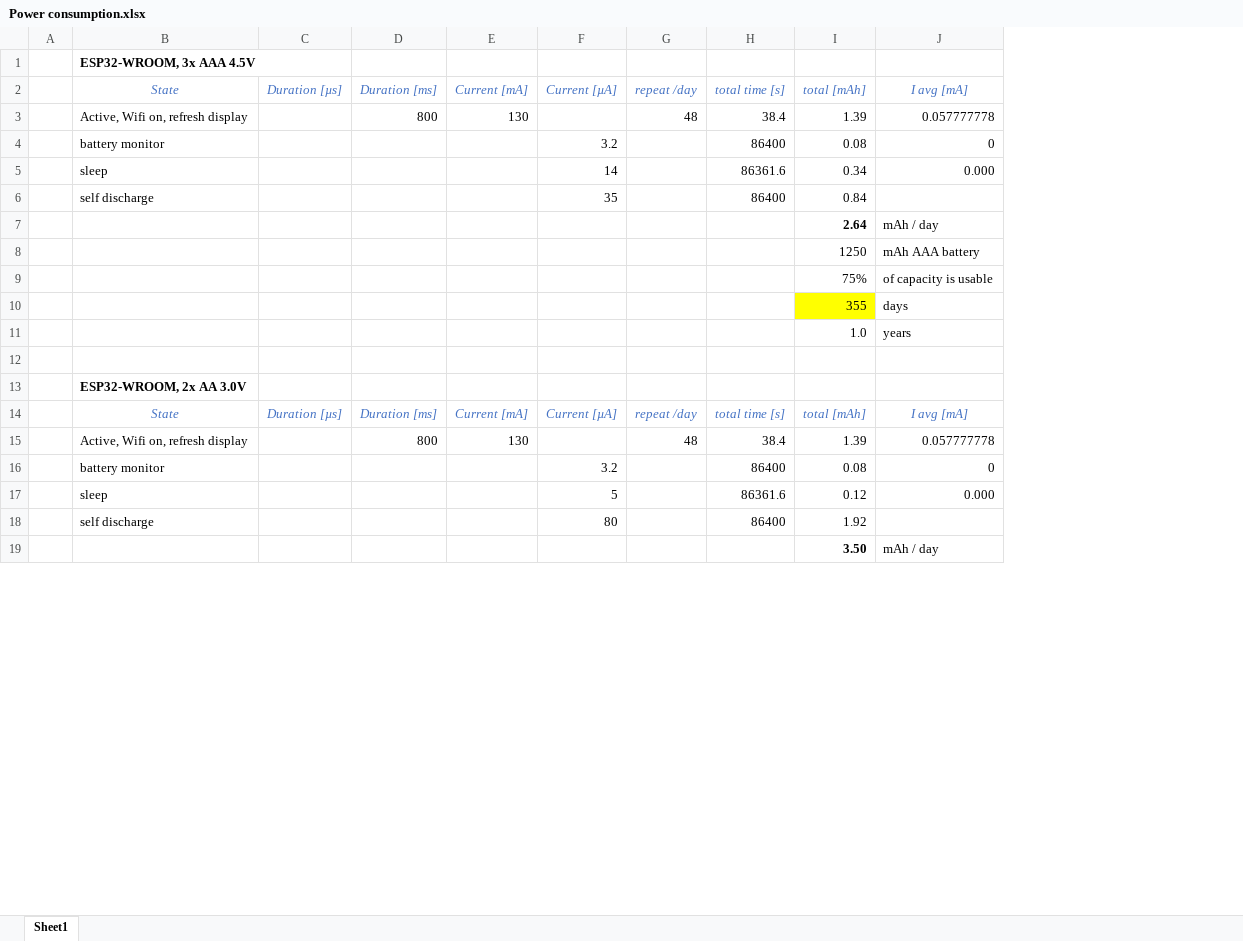
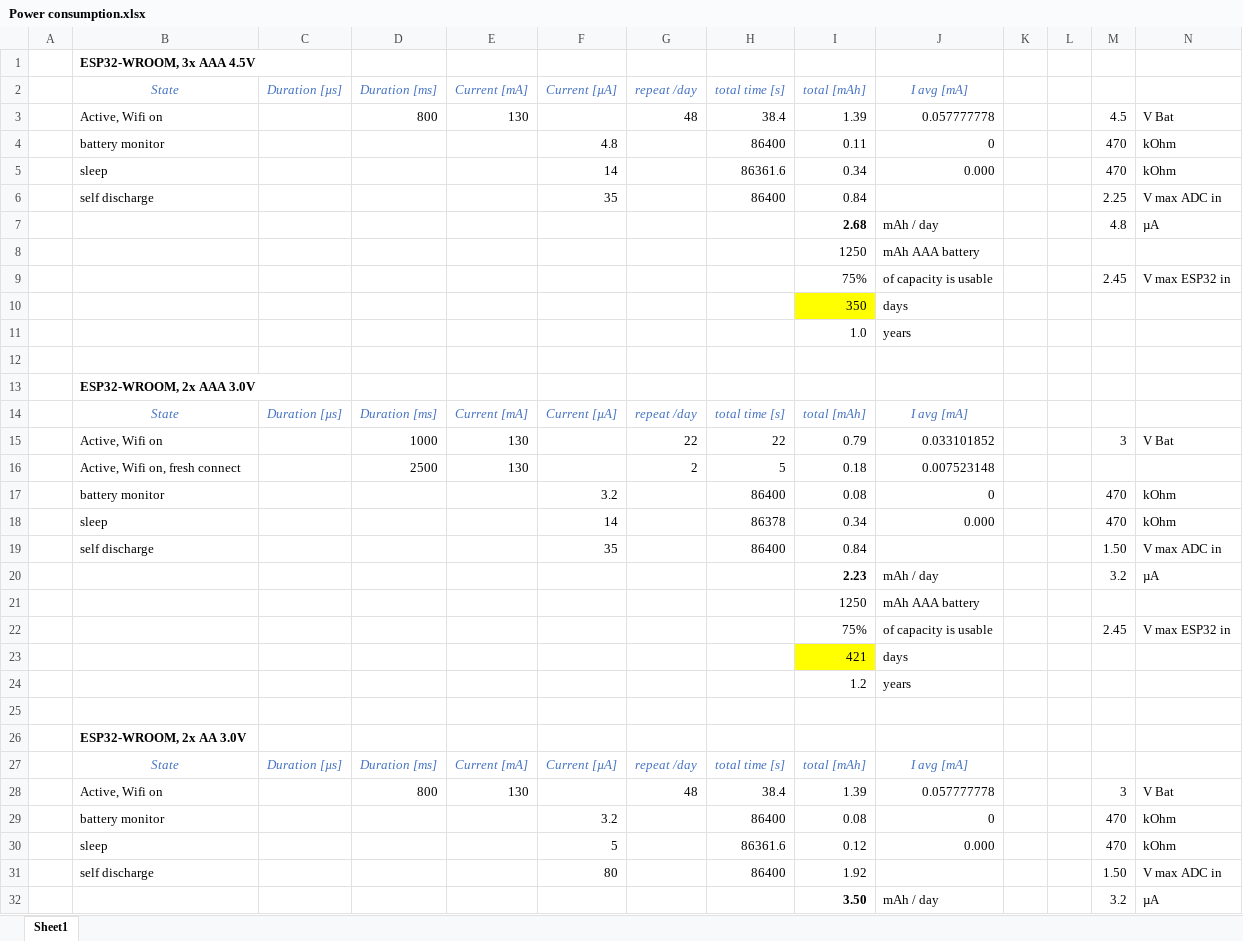
Before and after one commit to requireiot/MySoilSensorESP32, an Excel workbook: hardware/Power consumption.xlsx, sheet Sheet1, drawn as a sheet; only a part is shown; values as stored, in another font and other column widths than the file's, no borders; addresses are those after the commit; the diff covers the shown part only; the diff names each change by its address in the sheet, - before the commit and + after, or states it on an @@ line.

```diff
--- a/hardware/Power consumption.xlsx (sheet Sheet1)
+++ b/hardware/Power consumption.xlsx (sheet Sheet1)
+column K, empty
+column L, empty
+column M, rows 3-9: 4.5 | 470 | 470 | 2.25 | 4.8 |  | 2.45; rows 28-32: 3 | 470 | 470 | 1.50 | 3.2
+column N, rows 3-9: V Bat | kOhm | kOhm | V max ADC in | µA |  | V max ESP32 in; rows 28-32: V Bat | kOhm | kOhm | V max ADC in | µA
-B3: Active, Wifi on, refresh display
+B3: Active, Wifi on
-F4: 3.2
+F4: 4.8
-I4: 0.08
+I4: 0.11
-I7: 2.64
+I7: 2.68
-I10: 355
+I10: 350
+row 12: (empty)
+row 13:  | ESP32-WROOM, 2x AAA 3.0V
@@ row 38 moved to row 14: State @@
+row 15:  | Active, Wifi on |  | 1000 | 130 |  | 22 | 22 | 0.79 | 0.033101852 |  |  | 3 | V Bat
+row 16:  | Active, Wifi on, fresh connect |  | 2500 | 130 |  | 2 | 5 | 0.18 | 0.007523148
@@ row 40 moved to row 17: battery monitor @@
+row 18:  | sleep |  |  |  | 14 |  | 86378 | 0.34 | 0.000 |  |  | 470 | kOhm
@@ row 42 moved to row 19: self discharge @@
+row 20:  |  |  |  |  |  |  |  | 2.23 | mAh / day |  |  | 3.2 | µA
@@ row 44 moved to row 21: 1250 @@
@@ row 45 moved to row 22: 75% @@
+row 23:  |  |  |  |  |  |  |  | 421 | days
@@ row 47 moved to row 24: 1.2 @@
-B28: Active, Wifi on, refresh display
+B28: Active, Wifi on
```
Also changed, not shown: 7 added rows, 13 removed rows and 14 edited cells elsewhere in this sheet, formulas that keep their value, 13 other files.
